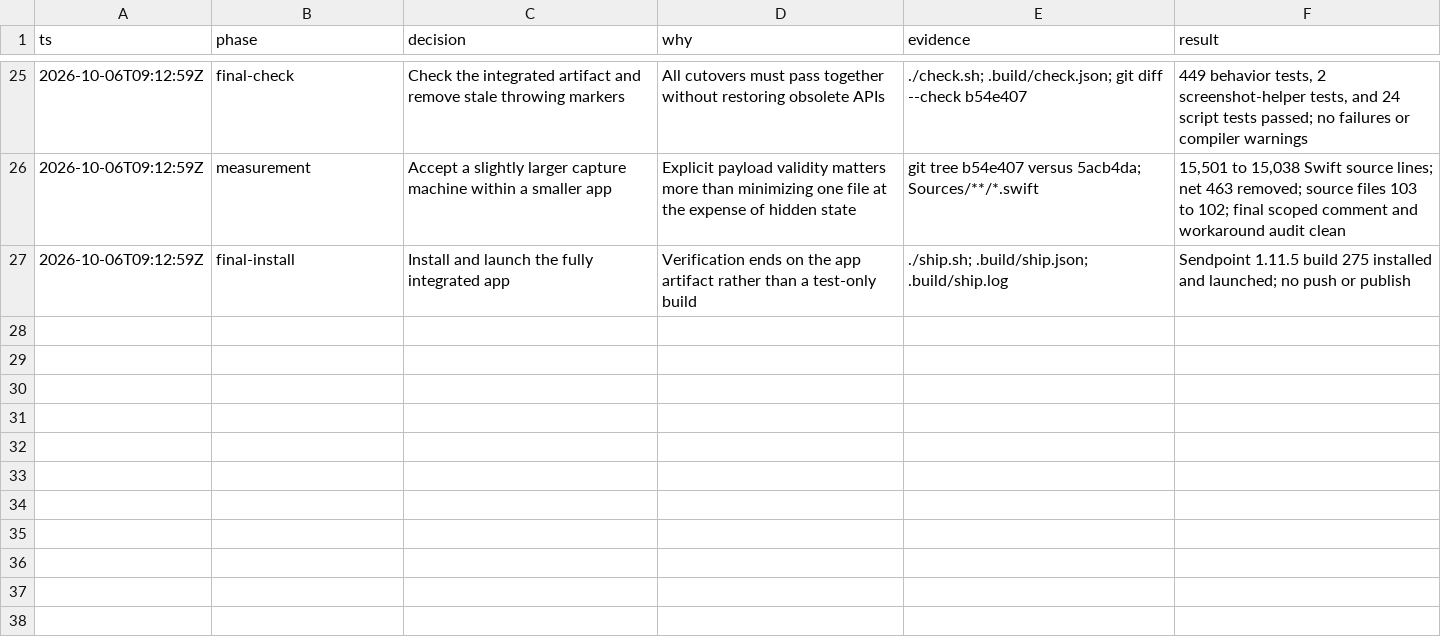
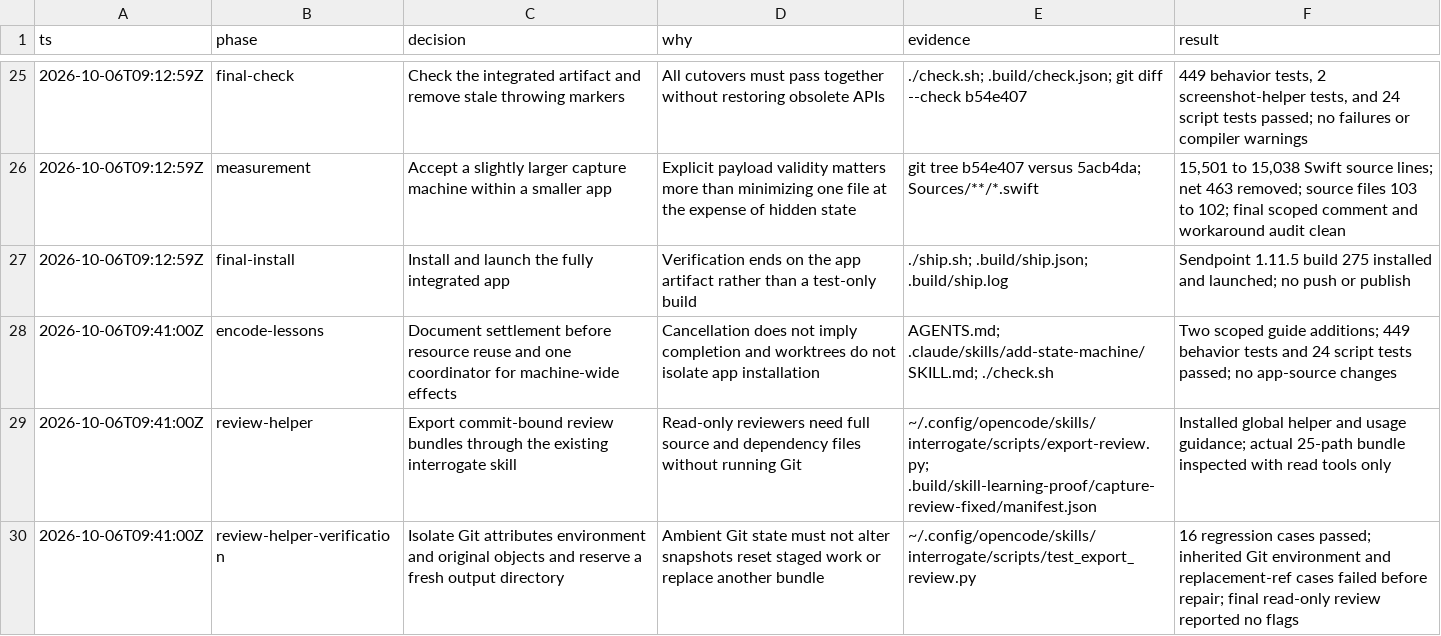
Before and after one commit to saiashirwad/sendpoint, a TSV file: .audit/redesign.tsv, drawn as a sheet; only a part is shown, gaps mark what is left out; the diff names each change by its address in the sheet, - before the commit and + after, or states it on an @@ line.

Commit message:
Encode resource settlement and coordinated verification lessons

```diff
--- a/.audit/redesign.tsv
+++ b/.audit/redesign.tsv
+row 28: 2026-10-06T09:41:00Z | encode-lessons | Document settlement before resource reuse and one coordinator for machine-wide effects | Cancellation does not imply completion and worktrees do not isolate app installation | AGENTS.md; .claude/skills/add-state-machine/SKILL.md; ./check.sh | Two scoped guide additions; 449 behavior tests and 24 script tests passed; no app-source changes
+row 29: 2026-10-06T09:41:00Z | review-helper | Export commit-bound review bundles through the existing interrogate skill | Read-only reviewers need full source and dependency files without running Git | ~/.config/opencode/skills/interrogate/scripts/export-review.py; .build/skill-learning-proof/capture-review-fixed/manifest.json | Installed global helper and usage guidance; actual 25-path bundle inspected with read tools only
+row 30: 2026-10-06T09:41:00Z | review-helper-verification | Isolate Git attributes environment and original objects and reserve a fresh output directory | Ambient Git state must not alter snapshots reset staged work or replace another bundle | ~/.config/opencode/skills/interrogate/scripts/test_export_review.py | 16 regression cases passed; inherited Git environment and replacement-ref cases failed before repair; final read-only review reported no flags
```
Also changed, not shown: 2 other files.
